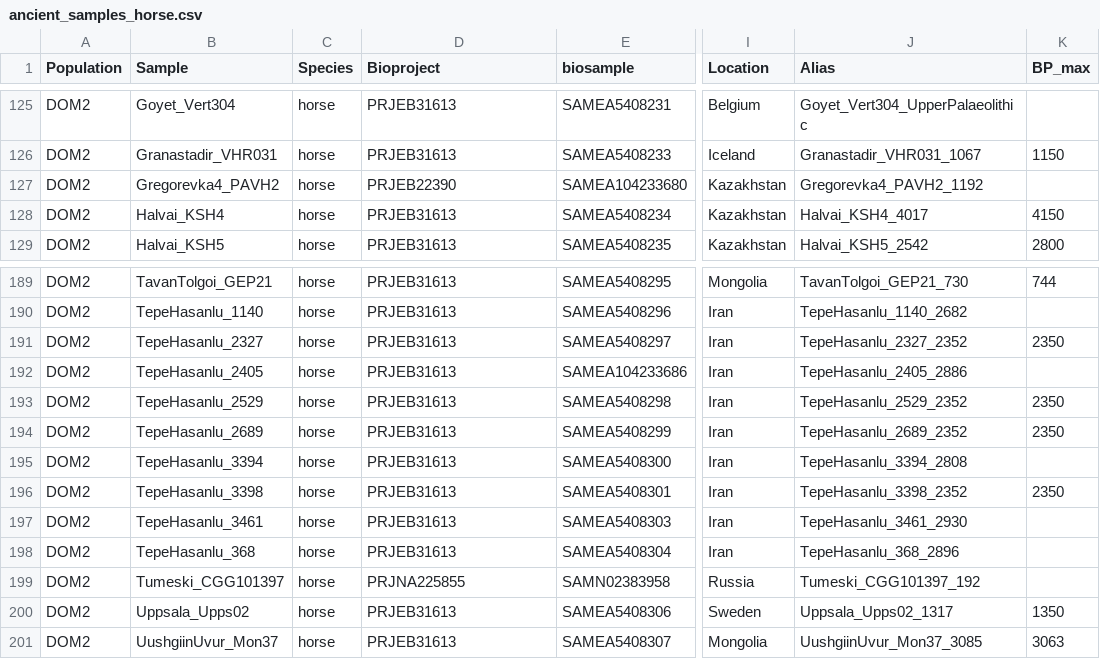
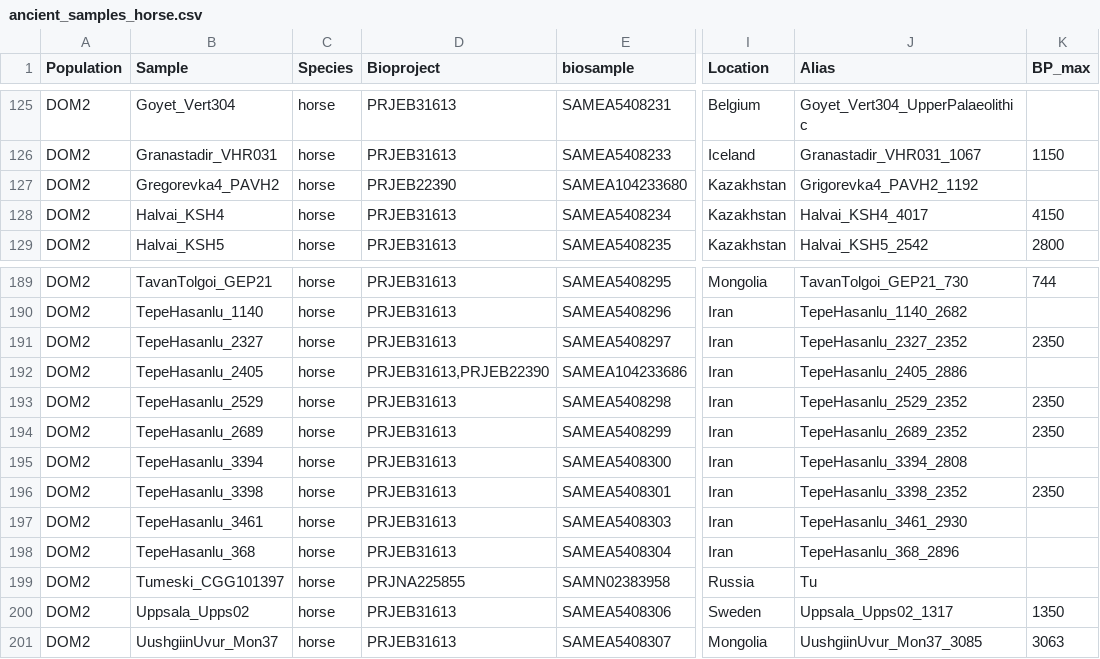
Before and after one commit to ekirving/alleletraj, a CSV file: data/ancient_samples_horse.csv, drawn as a sheet; only a part is shown, gaps mark what is left out; the diff covers the shown part only; the diff names each change by its address in the sheet, - before the commit and + after, or states it on an @@ line.

```diff
--- a/data/ancient_samples_horse.csv
+++ b/data/ancient_samples_horse.csv
-J127 (Alias): Gregorevka4_PAVH2_1192
+J127 (Alias): Grigorevka4_PAVH2_1192
-D192 (Bioproject): PRJEB31613
+D192 (Bioproject): PRJEB31613,PRJEB22390
-J199 (Alias): Tumeski_CGG101397_192
+J199 (Alias): Tu
```
Also changed, not shown: 36 edited cells elsewhere in this file.
